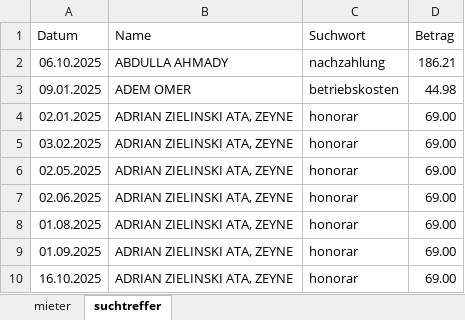
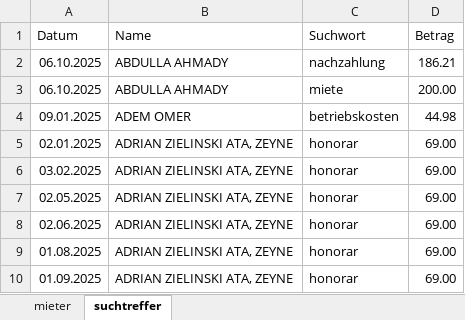
Before and after one commit to akuvvet/pythonprojekt, an Excel workbook: uploads/mieten_abgleich.xlsx, sheet suchtreffer, drawn as a sheet; only a part is shown; the shorter side is filled out with more unchanged rows; values as stored, in another font and other column widths than the file's, no borders; the diff names each change by its address in the sheet, - before the commit and + after, or states it on an @@ line.

```diff
--- a/uploads/mieten_abgleich.xlsx (sheet suchtreffer)
+++ b/uploads/mieten_abgleich.xlsx (sheet suchtreffer)
+row 3: 06.10.2025 | ABDULLA AHMADY | miete | 200.00
```
Also changed, not shown: sheet mieter, results/mieten_abgleich.xlsx, uploads/test.xlsx, 1 other file.
